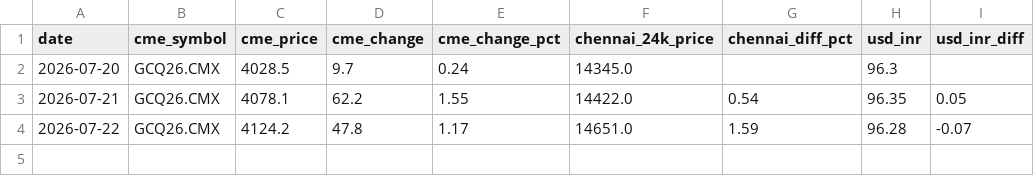
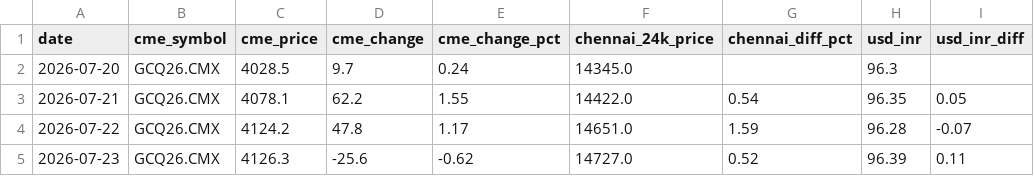
Before and after one commit to nupurams-creator/test-gold, a CSV file: data/gold_data.csv, drawn as a sheet; the diff names each change by its address in the sheet, - before the commit and + after, or states it on an @@ line.

```diff
--- a/data/gold_data.csv
+++ b/data/gold_data.csv
+row 5: 2026-07-23 | GCQ26.CMX | 4126.3 | -25.6 | -0.62 | 14727.0 | 0.52 | 96.39 | 0.11
```
